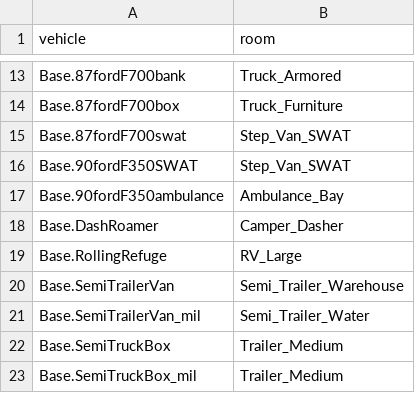
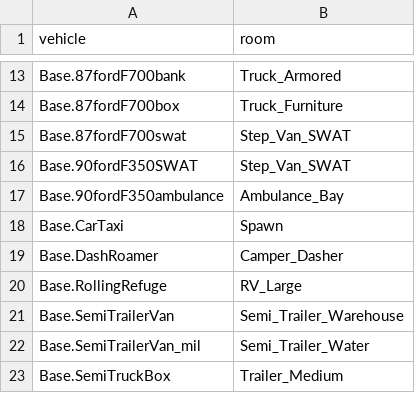
Before and after one commit to PhunZoider/PhunInteriors, a CSV file: Docs/pi-vehicles.csv, drawn as a sheet; only a part is shown, gaps mark what is left out; the shorter side is filled out with more unchanged rows; the diff names each change by its address in the sheet, - before the commit and + after, or states it on an @@ line.

```diff
--- a/Docs/pi-vehicles.csv
+++ b/Docs/pi-vehicles.csv
+row 18: Base.CarTaxi | Spawn
```
Also changed, not shown: Docs/pi-assigned.csv, Docs/pi-mappings.csv, 21 other files.
